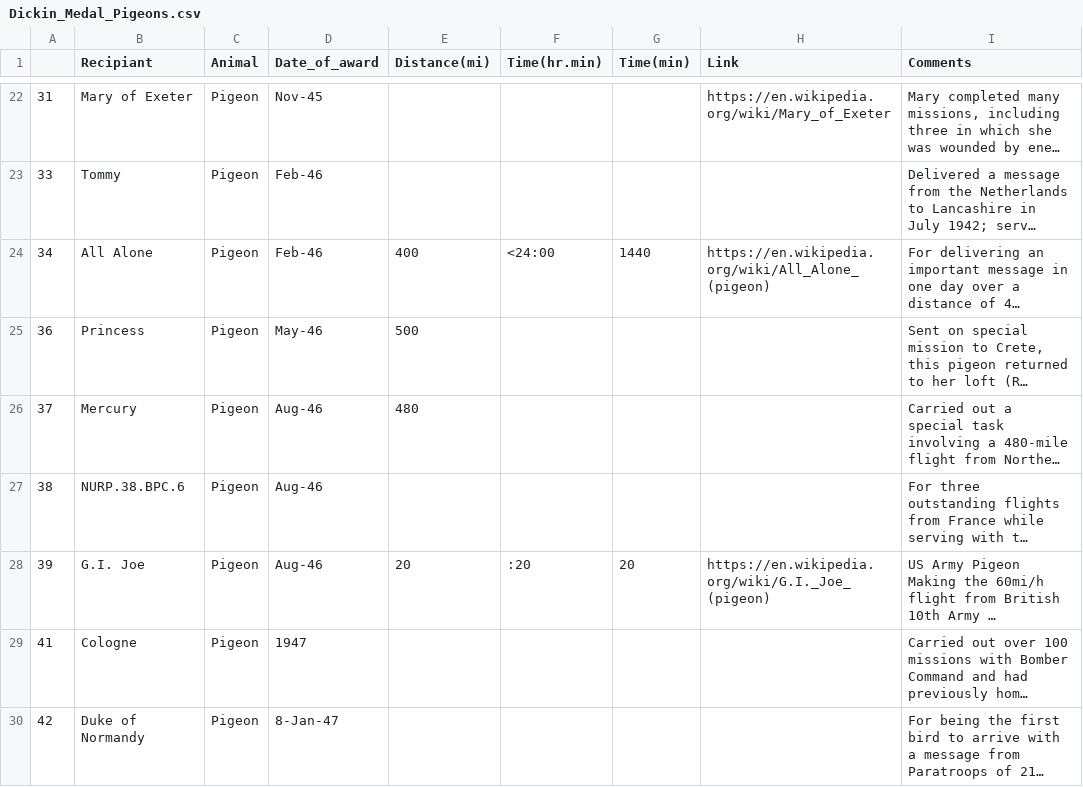
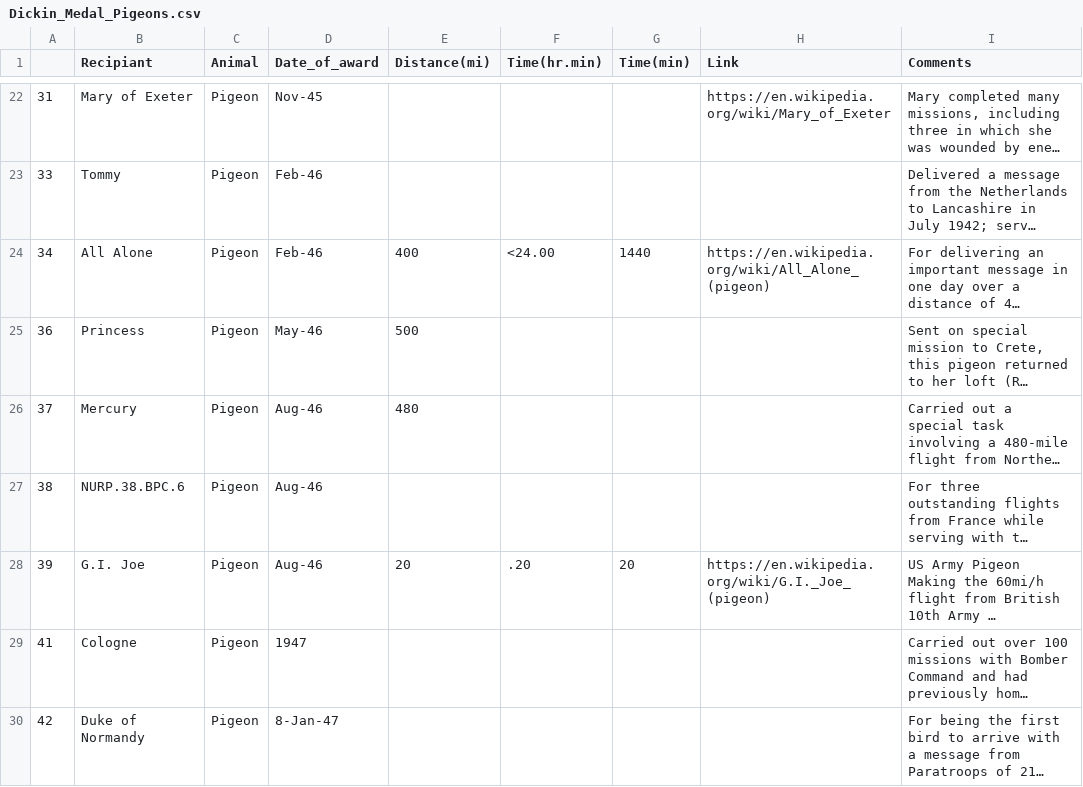
Before and after one commit to dbouquin/Pigeons, a CSV file: Dickin_Medal_Pigeons.csv, drawn as a sheet; only a part is shown, gaps mark what is left out; long unchanged cells end in …; the diff names each change by its address in the sheet, - before the commit and + after, or states it on an @@ line.

Commit message:
3rd draft

```diff
--- a/Dickin_Medal_Pigeons.csv
+++ b/Dickin_Medal_Pigeons.csv
-F24 (Time(hr.min)): <24:00
+F24 (Time(hr.min)): <24.00
-F28 (Time(hr.min)): :20
+F28 (Time(hr.min)): .20
```
